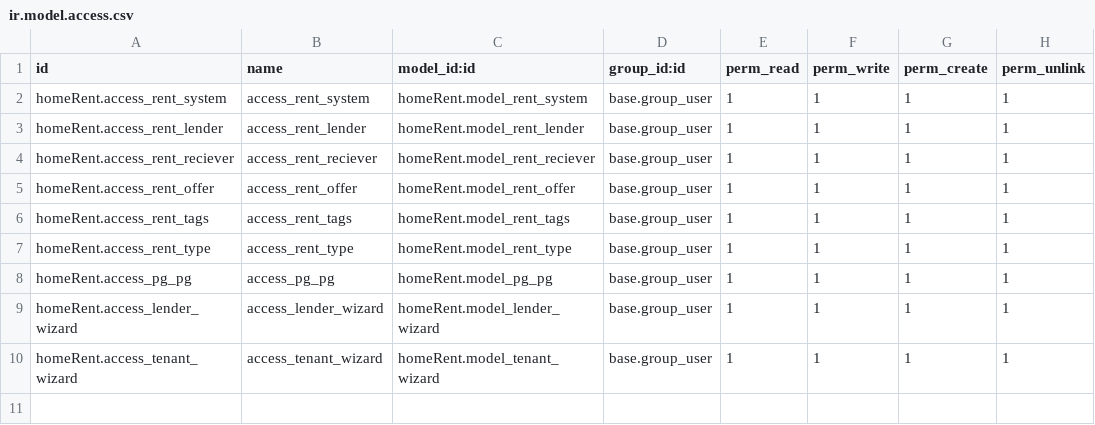
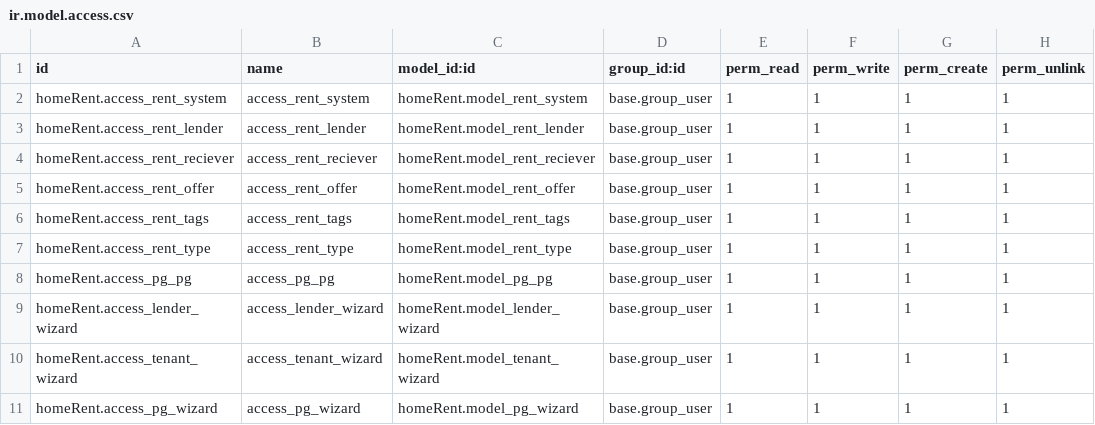
Before and after one commit to vksi-odoo/Renting_system, a CSV file: homeRent/security/ir.model.access.csv, drawn as a sheet.

Commit message:
I have done many changes and added some models

```diff
--- a/homeRent/security/ir.model.access.csv
+++ b/homeRent/security/ir.model.access.csv
@@ -10 +10,2 @@ homeRent.access_lender_wizard,access_lender_wizard,homeRent.model_lender_wizard,
 homeRent.access_tenant_wizard,access_tenant_wizard,homeRent.model_tenant_wizard,base.group_user,1,1,1,1
+homeRent.access_pg_wizard,access_pg_wizard,homeRent.model_pg_wizard,base.group_user,1,1,1,1
```
Also changed, not shown: 5 other files.
